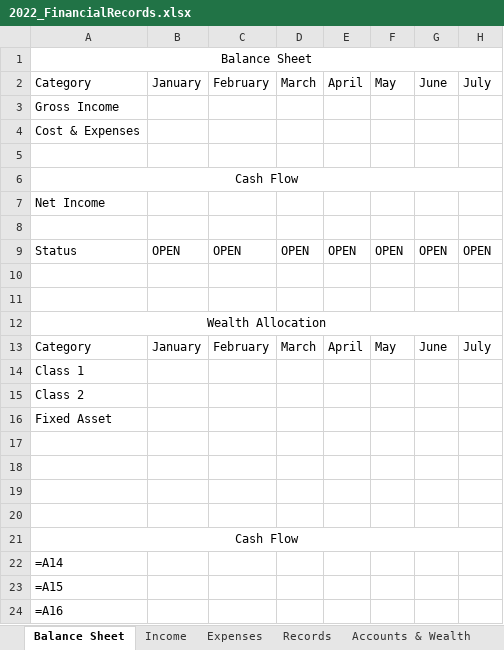
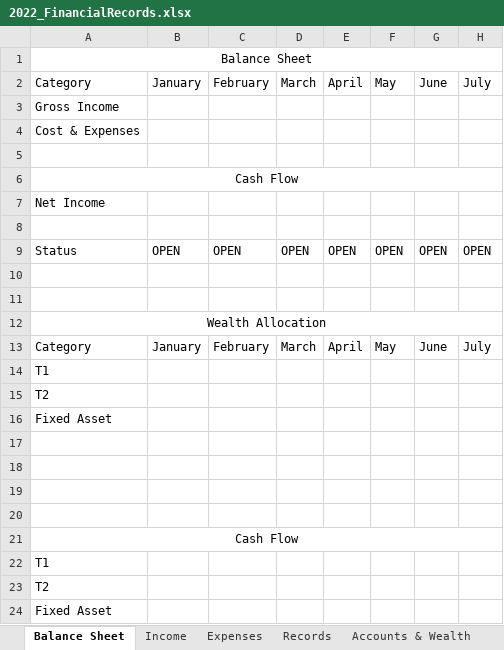
Before and after one commit to fabianL51/Vinager, an Excel workbook: exe/2022_FinancialRecords.xlsx, sheet Balance Sheet, drawn as a sheet; only a part is shown; values as stored, in another font and other column widths than the file's, no borders; formulas without a stored value are shown as written; the diff names each change by its address in the sheet, - before the commit and + after, or states it on an @@ line.

```diff
--- a/exe/2022_FinancialRecords.xlsx (sheet Balance Sheet)
+++ b/exe/2022_FinancialRecords.xlsx (sheet Balance Sheet)
-A14: Class 1
+A14: T1
-A15: Class 2
+A15: T2
-A22: =A14
+A22: T1
-A23: =A15
+A23: T2
-A24: =A16
+A24: Fixed Asset
```
Also changed, not shown: sheet Records, sheet Accounts & Wealth, exe/FinancialRecords_Template.xlsx, 25 other files.
